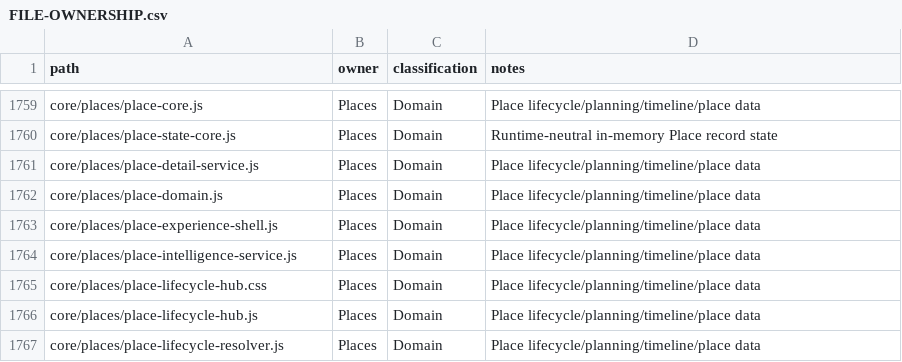
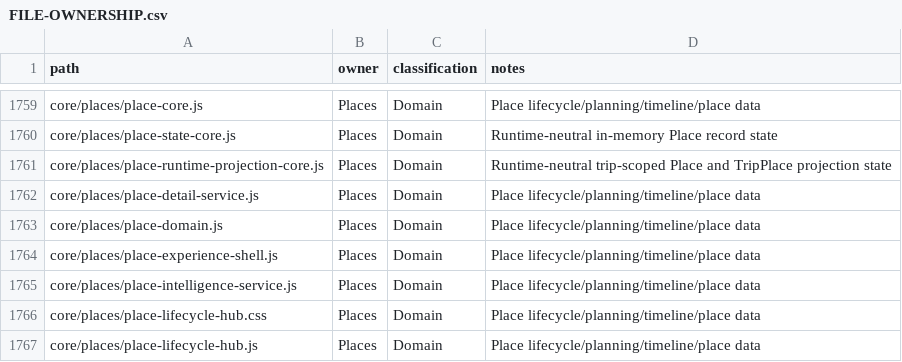
Before and after one commit to fklaas/luvia, a CSV file: docs/modularization/FILE-OWNERSHIP.csv, drawn as a sheet; only a part is shown, gaps mark what is left out; the shorter side is filled out with more unchanged rows.

Commit message:
feat(m6): isolate Places runtime projection state

```diff
--- a/docs/modularization/FILE-OWNERSHIP.csv
+++ b/docs/modularization/FILE-OWNERSHIP.csv
@@ -1760,2 +1760,3 @@ core/places/place-core.js,Places,Domain,Place lifecycle/planning/timeline/place
 core/places/place-state-core.js,Places,Domain,Runtime-neutral in-memory Place record state
+core/places/place-runtime-projection-core.js,Places,Domain,Runtime-neutral trip-scoped Place and TripPlace projection state
 core/places/place-detail-service.js,Places,Domain,Place lifecycle/planning/timeline/place data
```
Also changed, not shown: 10 other files.
